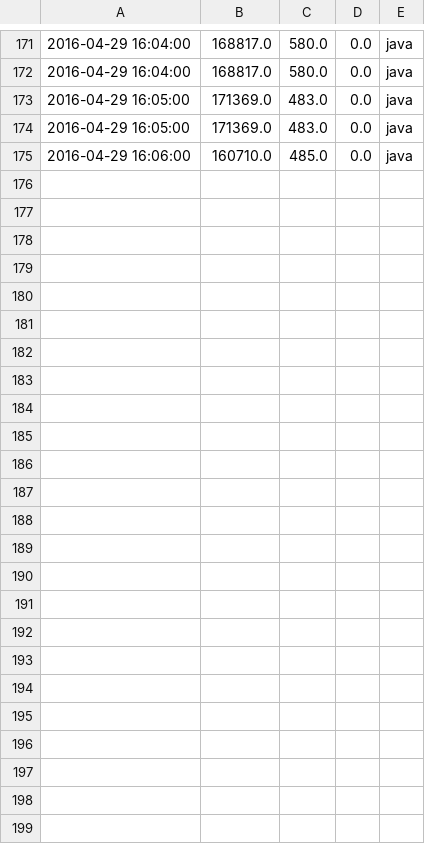
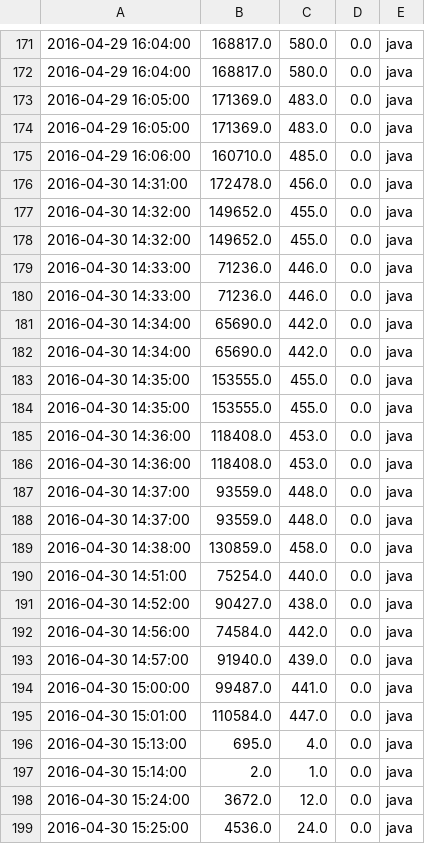
Before and after one commit to NudgeApm/nudge-elasticstack-connector, a CSV file: csvTemp.csv, drawn as a sheet; only a part is shown, gaps mark what is left out; the diff names each change by its address in the sheet, - before the commit and + after, or states it on an @@ line.

```diff
--- a/csvTemp.csv
+++ b/csvTemp.csv
+row 176: 2016-04-30 14:31:00 | 172478.0 | 456.0 | 0.0 | java
+row 177: 2016-04-30 14:32:00 | 149652.0 | 455.0 | 0.0 | java
+row 178: 2016-04-30 14:32:00 | 149652.0 | 455.0 | 0.0 | java
+row 179: 2016-04-30 14:33:00 | 71236.0 | 446.0 | 0.0 | java
+row 180: 2016-04-30 14:33:00 | 71236.0 | 446.0 | 0.0 | java
+row 181: 2016-04-30 14:34:00 | 65690.0 | 442.0 | 0.0 | java
+row 182: 2016-04-30 14:34:00 | 65690.0 | 442.0 | 0.0 | java
+row 183: 2016-04-30 14:35:00 | 153555.0 | 455.0 | 0.0 | java
+row 184: 2016-04-30 14:35:00 | 153555.0 | 455.0 | 0.0 | java
+row 185: 2016-04-30 14:36:00 | 118408.0 | 453.0 | 0.0 | java
+row 186: 2016-04-30 14:36:00 | 118408.0 | 453.0 | 0.0 | java
+row 187: 2016-04-30 14:37:00 | 93559.0 | 448.0 | 0.0 | java
+row 188: 2016-04-30 14:37:00 | 93559.0 | 448.0 | 0.0 | java
+row 189: 2016-04-30 14:38:00 | 130859.0 | 458.0 | 0.0 | java
+row 190: 2016-04-30 14:51:00 | 75254.0 | 440.0 | 0.0 | java
+row 191: 2016-04-30 14:52:00 | 90427.0 | 438.0 | 0.0 | java
+row 192: 2016-04-30 14:56:00 | 74584.0 | 442.0 | 0.0 | java
+row 193: 2016-04-30 14:57:00 | 91940.0 | 439.0 | 0.0 | java
+row 194: 2016-04-30 15:00:00 | 99487.0 | 441.0 | 0.0 | java
+row 195: 2016-04-30 15:01:00 | 110584.0 | 447.0 | 0.0 | java
+row 196: 2016-04-30 15:13:00 | 695.0 | 4.0 | 0.0 | java
+row 197: 2016-04-30 15:14:00 | 2.0 | 1.0 | 0.0 | java
+row 198: 2016-04-30 15:24:00 | 3672.0 | 12.0 | 0.0 | java
+row 199: 2016-04-30 15:25:00 | 4536.0 | 24.0 | 0.0 | java
```
Also changed, not shown: 5 other files.
